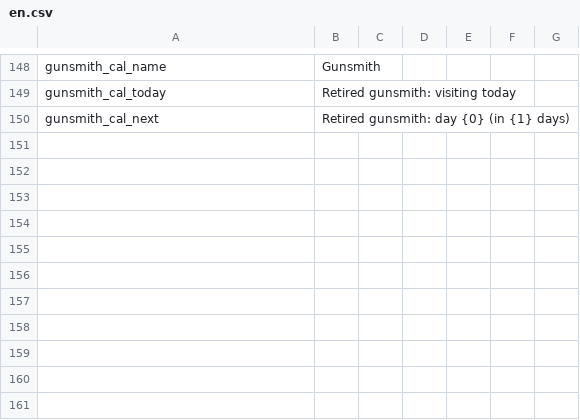
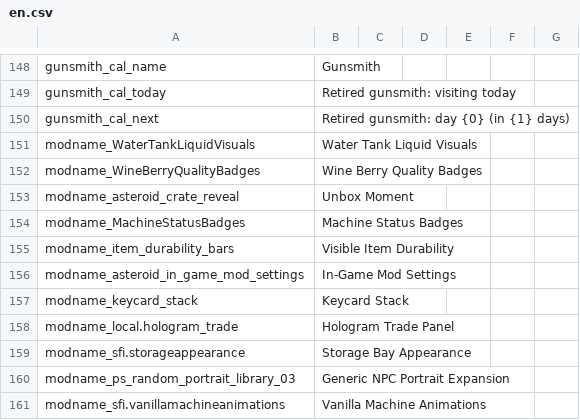
Before and after one commit to Ahnjaelim/psmod-pack, a CSV file: Localization/en.csv, drawn as a sheet; only a part is shown, gaps mark what is left out.

```diff
--- a/Localization/en.csv
+++ b/Localization/en.csv
@@ -150 +150,12 @@ gunsmith_cal_today,Retired gunsmith: visiting today
 gunsmith_cal_next,Retired gunsmith: day {0} (in {1} days)
+modname_WaterTankLiquidVisuals,Water Tank Liquid Visuals
+modname_WineBerryQualityBadges,Wine Berry Quality Badges
+modname_asteroid_crate_reveal,Unbox Moment
+modname_MachineStatusBadges,Machine Status Badges
+modname_item_durability_bars,Visible Item Durability
+modname_asteroid_in_game_mod_settings,In-Game Mod Settings
+modname_keycard_stack,Keycard Stack
+modname_local.hologram_trade,Hologram Trade Panel
+modname_sfi.storageappearance,Storage Bay Appearance
+modname_ps_random_portrait_library_03,Generic NPC Portrait Expansion
+modname_sfi.vanillamachineanimations,Vanilla Machine Animations
```
Also changed, not shown: Localization/ko.csv, 4 other files.
